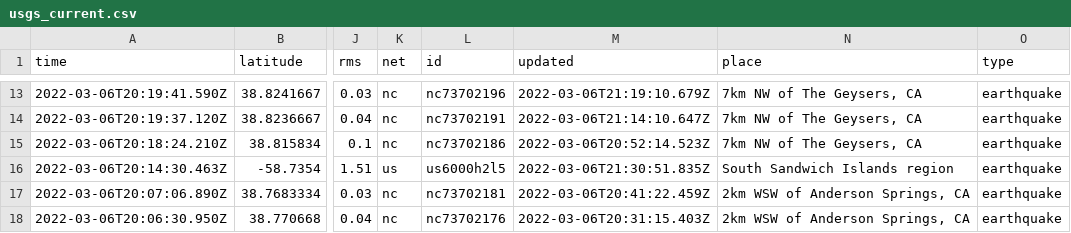
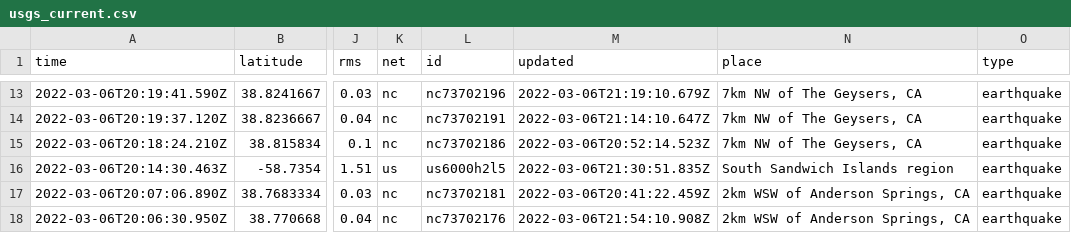
Before and after one commit to sahanasjay/nicar-22-git-actions, a CSV file: usgs_current.csv, drawn as a sheet; only a part is shown, gaps mark what is left out; the diff covers the shown part only; the diff names each change by its address in the sheet, - before the commit and + after, or states it on an @@ line.

```diff
--- a/usgs_current.csv
+++ b/usgs_current.csv
-M18 (updated): 2022-03-06T20:31:15.403Z
+M18 (updated): 2022-03-06T21:54:10.908Z
```
Also changed, not shown: 3 added rows, 4 removed rows and 3 edited cells elsewhere in this file, usgs_main.csv.
